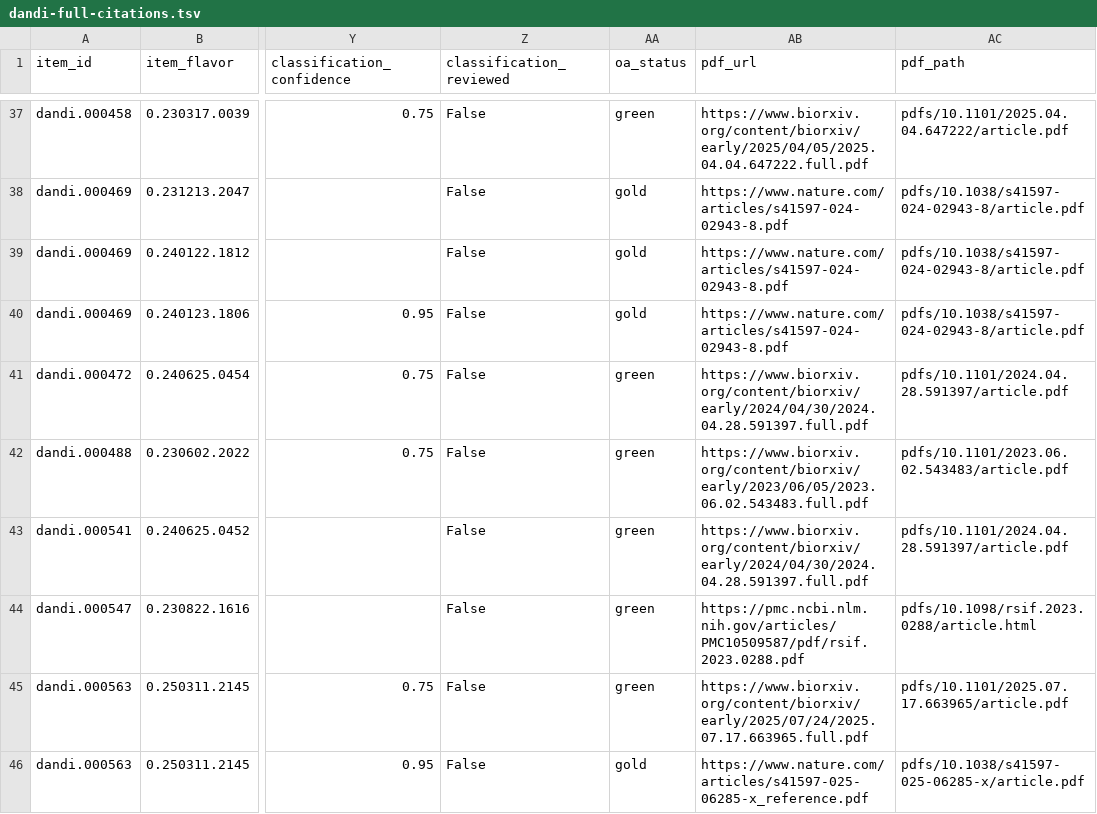
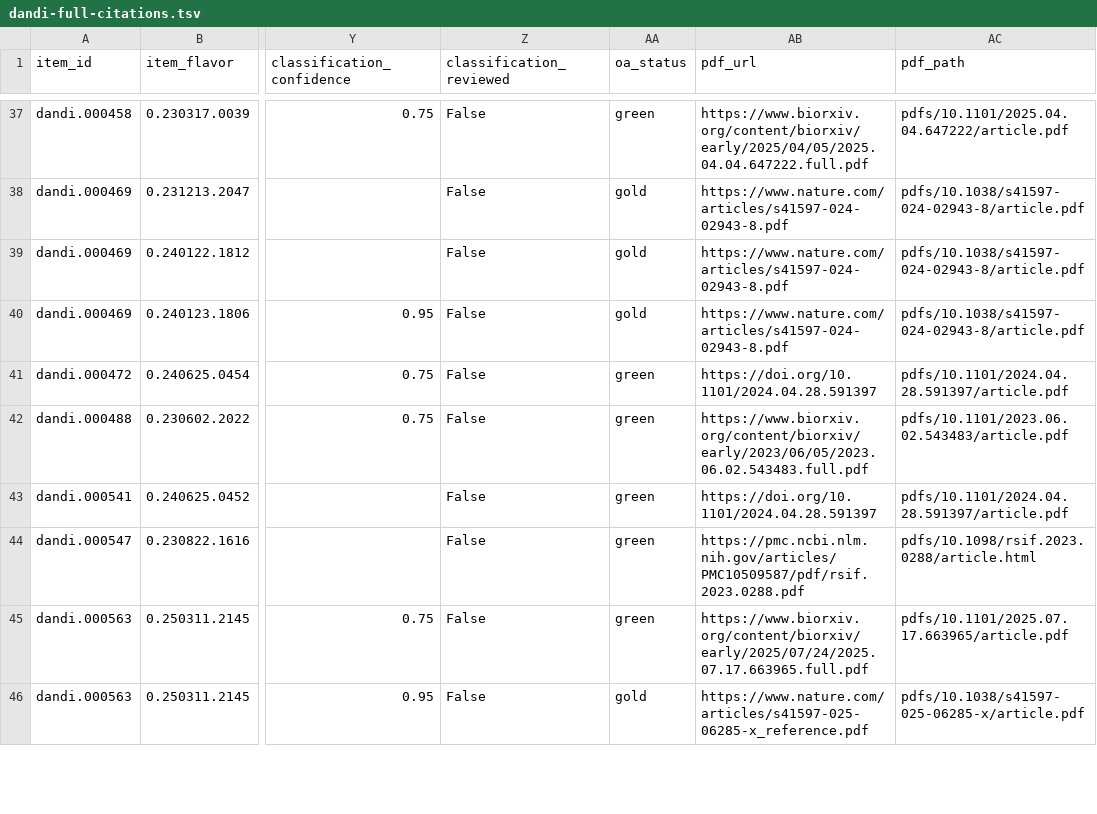
Before and after one commit to dandi/dandi-bib, a TSV file: citations/dandi-full-citations.tsv, drawn as a sheet; only a part is shown, gaps mark what is left out; the diff covers the shown part only; the diff names each change by its address in the sheet, - before the commit and + after, or states it on an @@ line.

```diff
--- a/citations/dandi-full-citations.tsv
+++ b/citations/dandi-full-citations.tsv
-AB41 (pdf_url): https://www.biorxiv.org/content/biorxiv/early/2024/04/30/2024.04.28.591397.full.pdf
+AB41 (pdf_url): https://doi.org/10.1101/2024.04.28.591397
-AB43 (pdf_url): https://www.biorxiv.org/content/biorxiv/early/2024/04/30/2024.04.28.591397.full.pdf
+AB43 (pdf_url): https://doi.org/10.1101/2024.04.28.591397
```
Also changed, not shown: 23 edited cells elsewhere in this file, 2 other files.
